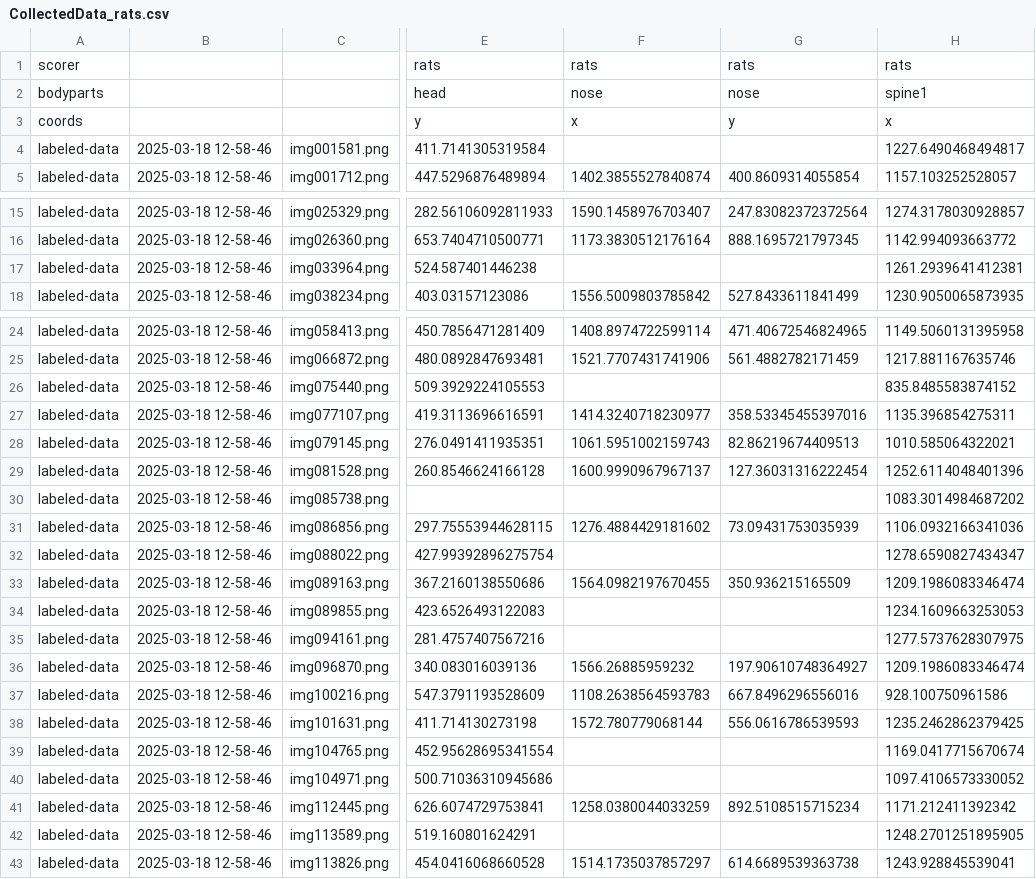
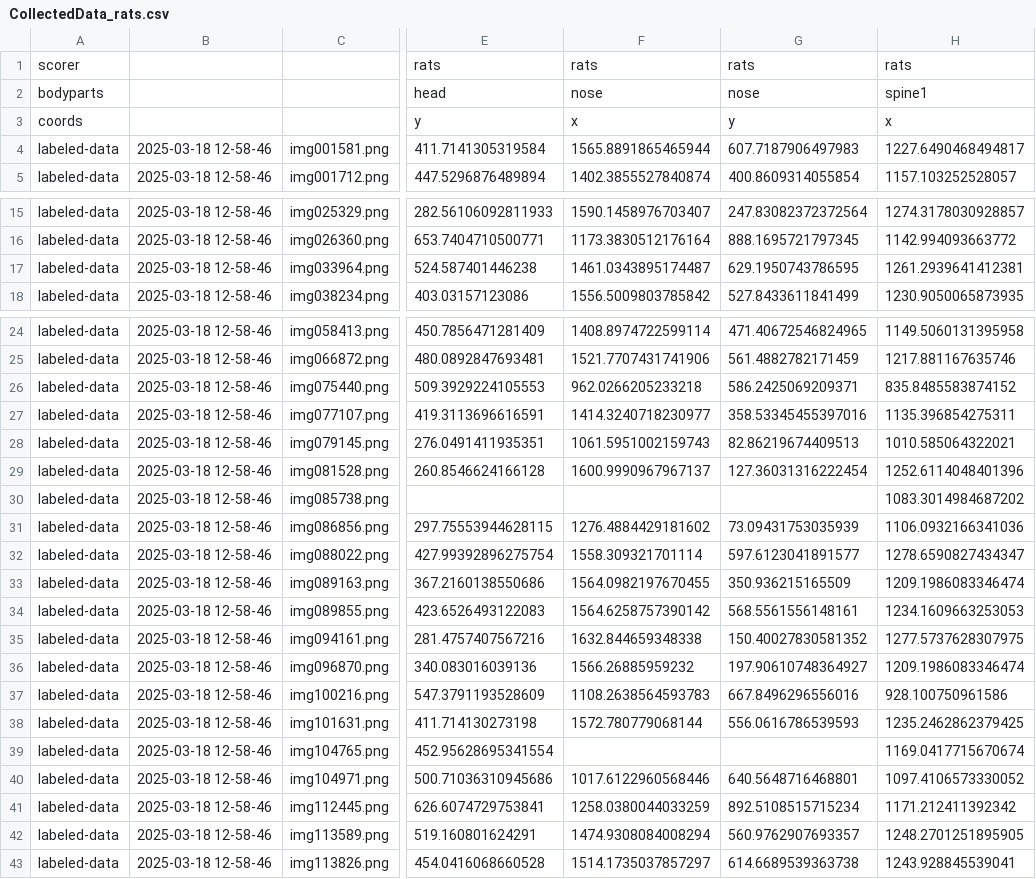
Before and after one commit to DangolScrimp/rat_label, a CSV file: 2025-03-18 12-58-46/CollectedData_rats.csv, drawn as a sheet; only a part is shown, gaps mark what is left out; the diff names each change by its address in the sheet, - before the commit and + after, or states it on an @@ line.

```diff
--- a/2025-03-18 12-58-46/CollectedData_rats.csv
+++ b/2025-03-18 12-58-46/CollectedData_rats.csv
-F4: (empty)
+F4: 1565.8891865465944
-G4: (empty)
+G4: 607.7187906497983
-F17: (empty)
+F17: 1461.0343895174487
-G17: (empty)
+G17: 629.1950743786595
-F26: (empty)
+F26: 962.0266205233218
-G26: (empty)
+G26: 586.2425069209371
-F32: (empty)
+F32: 1558.309321701114
-G32: (empty)
+G32: 597.6123041891577
-F34: (empty)
+F34: 1564.6258757390142
-G34: (empty)
+G34: 568.5561556148161
-F35: (empty)
+F35: 1632.844659348338
-G35: (empty)
+G35: 150.40027830581352
-F40: (empty)
+F40: 1017.6122960568446
-G40: (empty)
+G40: 640.5648716468801
-F42: (empty)
+F42: 1474.9308084008294
-G42: (empty)
+G42: 560.9762907693357
```
Also changed, not shown: 2025-03-18 14-08-10/CollectedData_rats.csv, RAT 11 FR1 10-03-25/CollectedData_rats.csv, 5 other files.
